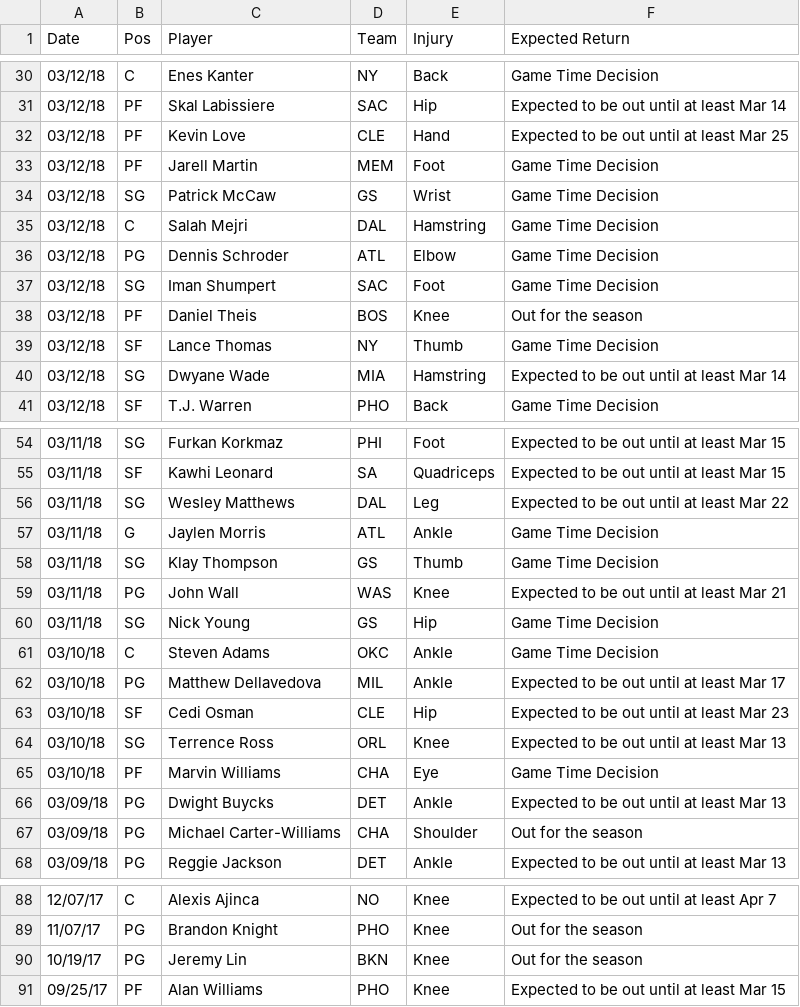
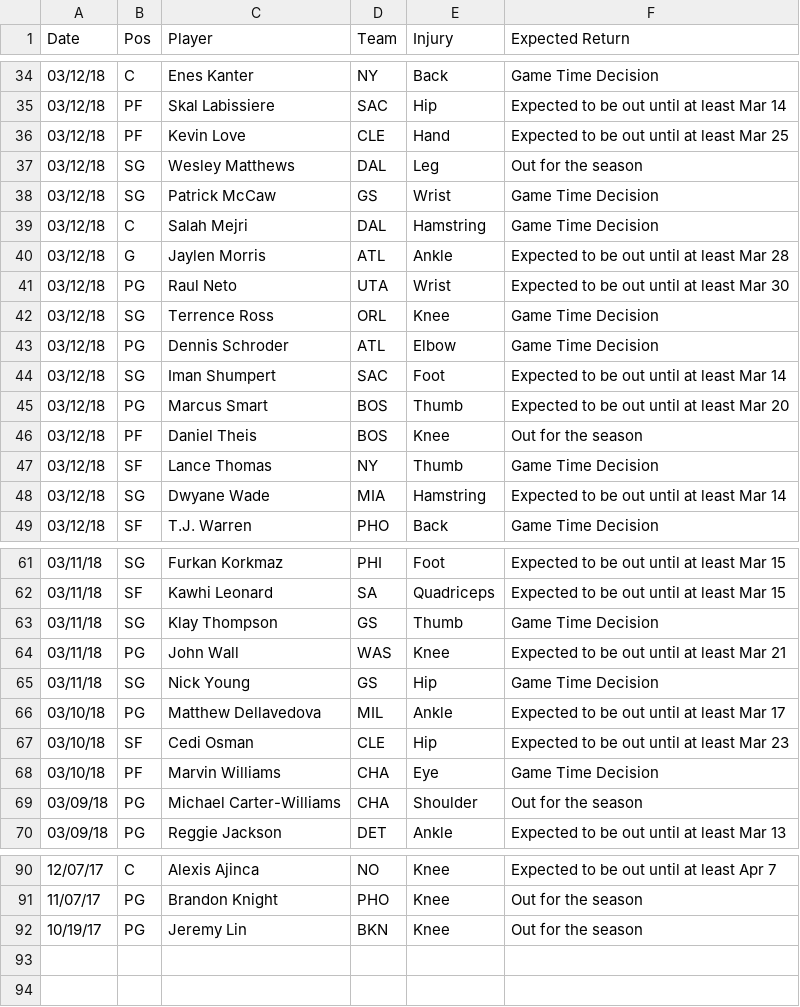
Before and after one commit to RyanOhara/SAM, a CSV file: injury_updates.csv, drawn as a sheet; only a part is shown, gaps mark what is left out; the diff covers the shown part only.

```diff
--- a/injury_updates.csv
+++ b/injury_updates.csv
@@ -32,7 +36,11 @@ Date,Pos,Player,Team,Injury,Expected Return
 03/12/18,PF,Kevin Love,CLE,Hand,Expected to be out until at least Mar 25
-03/12/18,PF,Jarell Martin,MEM,Foot,Game Time Decision
+03/12/18,SG,Wesley Matthews,DAL,Leg,Out for the season
 03/12/18,SG,Patrick McCaw,GS,Wrist,Game Time Decision
 03/12/18,C,Salah Mejri,DAL,Hamstring,Game Time Decision
+03/12/18,G,Jaylen Morris,ATL,Ankle,Expected to be out until at least Mar 28
+03/12/18,PG,Raul Neto,UTA,Wrist,Expected to be out until at least Mar 30
+03/12/18,SG,Terrence Ross,ORL,Knee,Game Time Decision
 03/12/18,PG,Dennis Schroder,ATL,Elbow,Game Time Decision
-03/12/18,SG,Iman Shumpert,SAC,Foot,Game Time Decision
+03/12/18,SG,Iman Shumpert,SAC,Foot,Expected to be out until at least Mar 14
+03/12/18,PG,Marcus Smart,BOS,Thumb,Expected to be out until at least Mar 20
 03/12/18,PF,Daniel Theis,BOS,Knee,Out for the season
@@ -55,4 +62,2 @@ Date,Pos,Player,Team,Injury,Expected Return
 03/11/18,SF,Kawhi Leonard,SA,Quadriceps,Expected to be out until at least Mar 15
-03/11/18,SG,Wesley Matthews,DAL,Leg,Expected to be out until at least Mar 22
-03/11/18,G,Jaylen Morris,ATL,Ankle,Game Time Decision
 03/11/18,SG,Klay Thompson,GS,Thumb,Game Time Decision
@@ -60,8 +65,5 @@ Date,Pos,Player,Team,Injury,Expected Return
 03/11/18,SG,Nick Young,GS,Hip,Game Time Decision
-03/10/18,C,Steven Adams,OKC,Ankle,Game Time Decision
 03/10/18,PG,Matthew Dellavedova,MIL,Ankle,Expected to be out until at least Mar 17
 03/10/18,SF,Cedi Osman,CLE,Hip,Expected to be out until at least Mar 23
-03/10/18,SG,Terrence Ross,ORL,Knee,Expected to be out until at least Mar 13
 03/10/18,PF,Marvin Williams,CHA,Eye,Game Time Decision
-03/09/18,PG,Dwight Buycks,DET,Ankle,Expected to be out until at least Mar 13
 03/09/18,PG,Michael Carter-Williams,CHA,Shoulder,Out for the season
@@ -90,2 +92 @@ Date,Pos,Player,Team,Injury,Expected Return
 10/19/17,PG,Jeremy Lin,BKN,Knee,Out for the season
-09/25/17,PF,Alan Williams,PHO,Knee,Expected to be out until at least Mar 15
```
Also changed, not shown: 5 added rows, 2 removed rows and 11 edited cells elsewhere in this file, all_projections.csv, pace_hca.csv, 5 other files.
